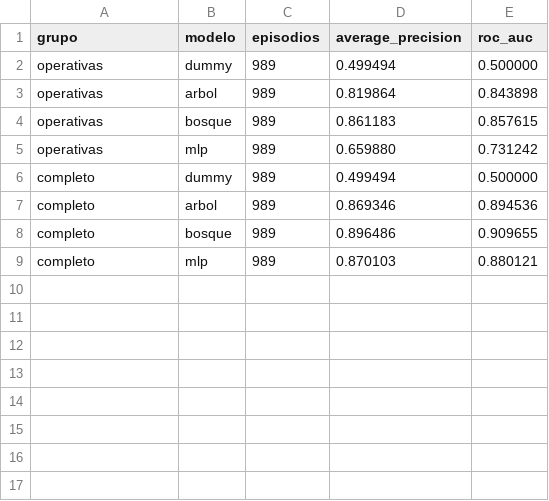
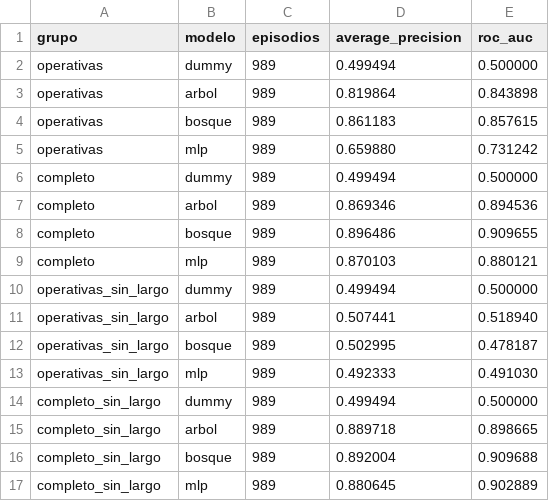
Before and after one commit to BGilRoces/cdd-modelos, a CSV file: resultados/sensibilidad_contactos.csv, drawn as a sheet.

```diff
--- a/resultados/sensibilidad_contactos.csv
+++ b/resultados/sensibilidad_contactos.csv
@@ -9 +9,9 @@ completo,bosque,989,0.896486,0.909655
 completo,mlp,989,0.870103,0.880121
+operativas_sin_largo,dummy,989,0.499494,0.500000
+operativas_sin_largo,arbol,989,0.507441,0.518940
+operativas_sin_largo,bosque,989,0.502995,0.478187
+operativas_sin_largo,mlp,989,0.492333,0.491030
+completo_sin_largo,dummy,989,0.499494,0.500000
+completo_sin_largo,arbol,989,0.889718,0.898665
+completo_sin_largo,bosque,989,0.892004,0.909688
+completo_sin_largo,mlp,989,0.880645,0.902889
```
Also changed, not shown: resultados/atencion_por_tramo_test.csv, resultados/calibracion_test.csv, 22 other files.
